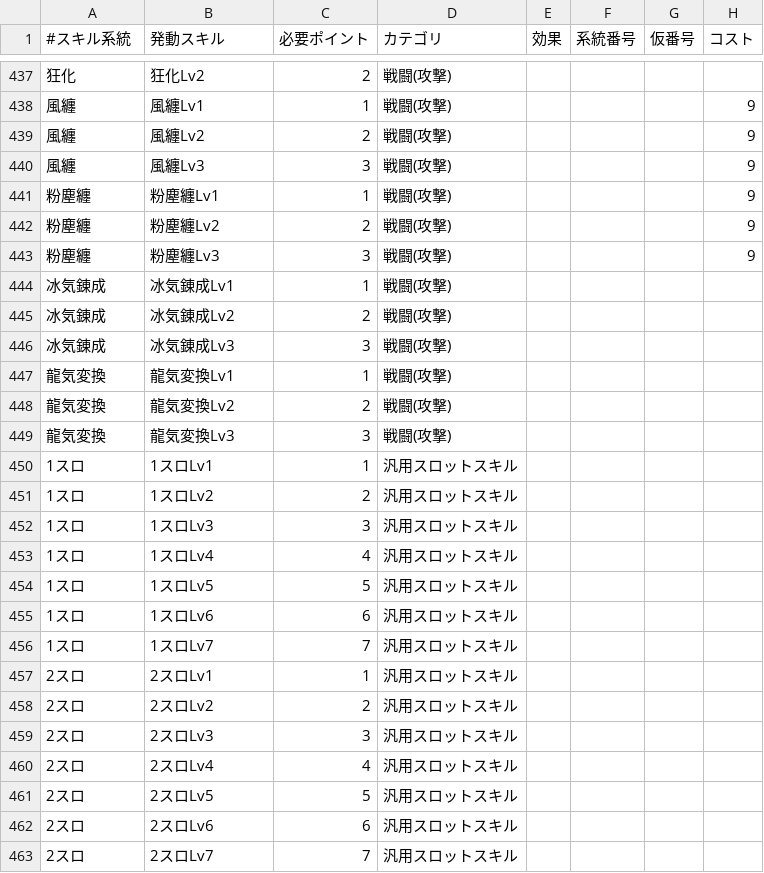
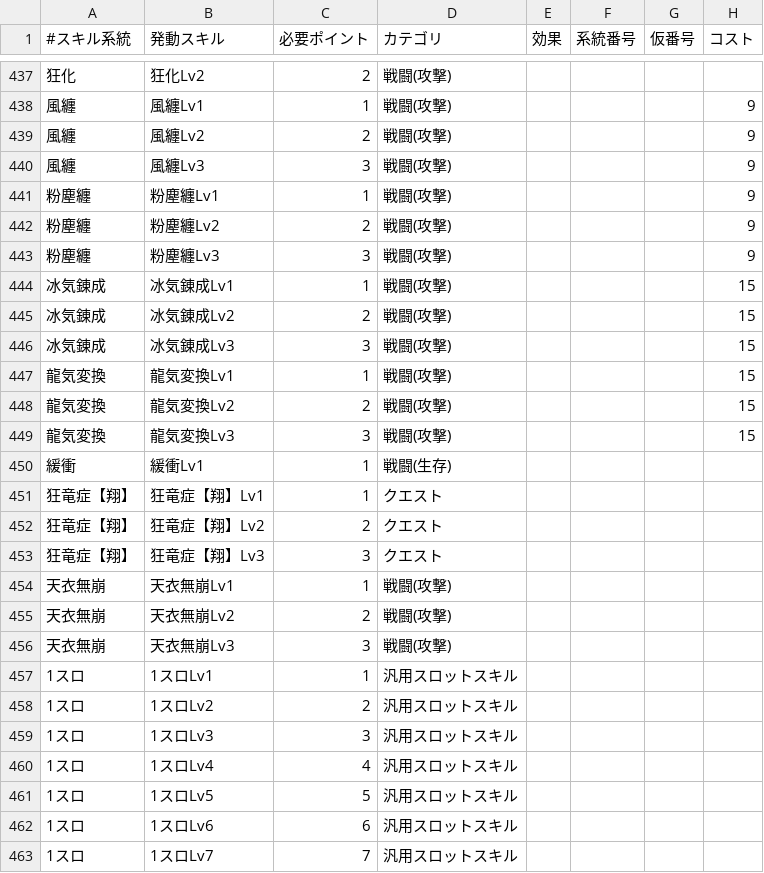
Before and after one commit to EXXXI/RiseSim, a CSV file: src/SimModel/MHR_SKILL.csv, drawn as a sheet; only a part is shown, gaps mark what is left out; the shorter side is filled out with more unchanged rows.

```diff
--- a/src/SimModel/MHR_SKILL.csv
+++ b/src/SimModel/MHR_SKILL.csv
@@ -443,8 +443,15 @@
 粉塵纏,粉塵纏Lv3,3,戦闘(攻撃),,,,9
-冰気錬成,冰気錬成Lv1,1,戦闘(攻撃),,,,
-冰気錬成,冰気錬成Lv2,2,戦闘(攻撃),,,,
-冰気錬成,冰気錬成Lv3,3,戦闘(攻撃),,,,
-龍気変換,龍気変換Lv1,1,戦闘(攻撃),,,,
-龍気変換,龍気変換Lv2,2,戦闘(攻撃),,,,
-龍気変換,龍気変換Lv3,3,戦闘(攻撃),,,,
+冰気錬成,冰気錬成Lv1,1,戦闘(攻撃),,,,15
+冰気錬成,冰気錬成Lv2,2,戦闘(攻撃),,,,15
+冰気錬成,冰気錬成Lv3,3,戦闘(攻撃),,,,15
+龍気変換,龍気変換Lv1,1,戦闘(攻撃),,,,15
+龍気変換,龍気変換Lv2,2,戦闘(攻撃),,,,15
+龍気変換,龍気変換Lv3,3,戦闘(攻撃),,,,15
+緩衝,緩衝Lv1,1,戦闘(生存),,,,
+狂竜症【翔】,狂竜症【翔】Lv1,1,クエスト,,,,
+狂竜症【翔】,狂竜症【翔】Lv2,2,クエスト,,,,
+狂竜症【翔】,狂竜症【翔】Lv3,3,クエスト,,,,
+天衣無崩,天衣無崩Lv1,1,戦闘(攻撃),,,,
+天衣無崩,天衣無崩Lv2,2,戦闘(攻撃),,,,
+天衣無崩,天衣無崩Lv3,3,戦闘(攻撃),,,,
 1スロ,1スロLv1,1,汎用スロットスキル,,,,
```
Also changed, not shown: src/SimModel/MHR_DECO.csv, src/SimModel/MHR_EQUIP_ARM.csv, 7 other files.
